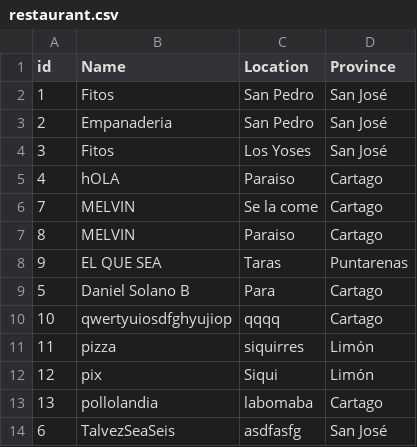
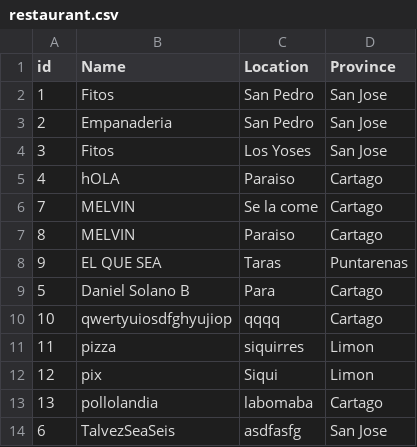
Before and after one commit to DanSolano/Algoritmos_Proyecto01_B16322_B31710_B67156, a CSV file: data/restaurant.csv, drawn as a sheet.

Commit message:
Cambios en Agents Module y login Se comenta el codigo y se modifica formato, se implementa los datos del agente e implemente comboBox de restaurantes

```diff
--- a/data/restaurant.csv
+++ b/data/restaurant.csv
@@ -1,5 +1,5 @@
 id;Name;Location;Province
-1;Fitos;San Pedro;San José
-2;Empanaderia;San Pedro;San José
-3;Fitos;Los Yoses;San José
+1;Fitos;San Pedro;San Jose
+2;Empanaderia;San Pedro;San Jose
+3;Fitos;Los Yoses;San Jose
 4;hOLA;Paraiso;Cartago
@@ -10,5 +10,5 @@ id;Name;Location;Province
 10;qwertyuiosdfghyujiop;qqqq;Cartago
-11;pizza;siquirres;Limón
-12;pix;Siqui;Limón
+11;pizza;siquirres;Limon
+12;pix;Siqui;Limon
 13;pollolandia;labomaba;Cartago
-6;TalvezSeaSeis;asdfasfg;San José
+6;TalvezSeaSeis;asdfasfg;San Jose
```
Also changed, not shown: 5 other files.
